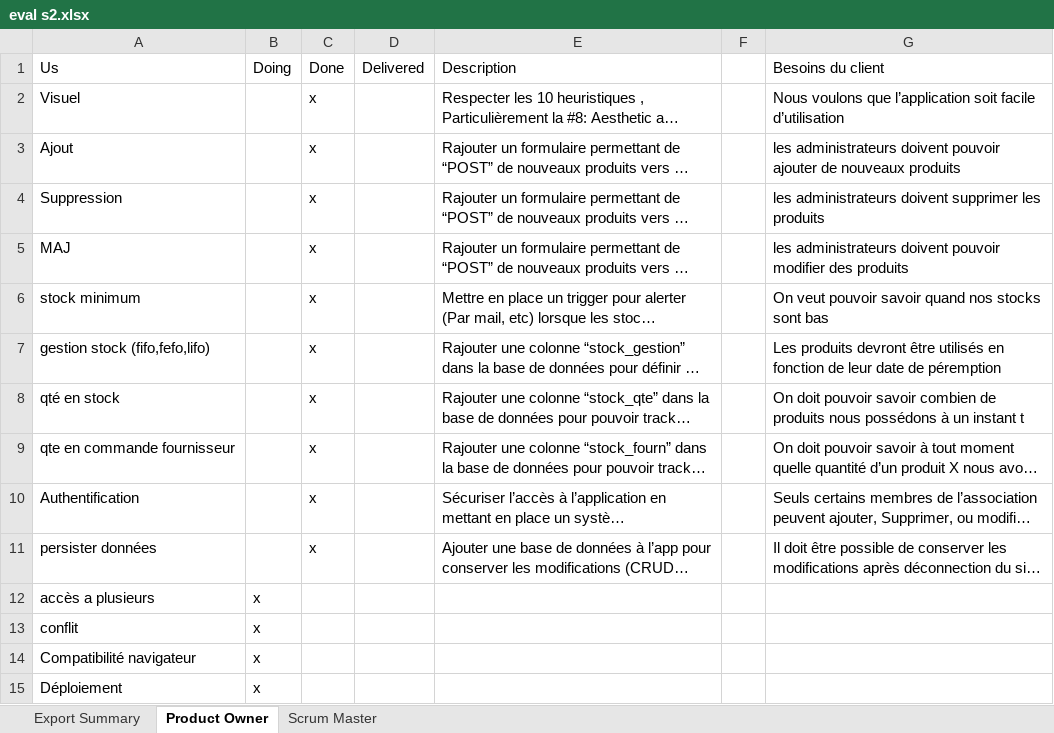
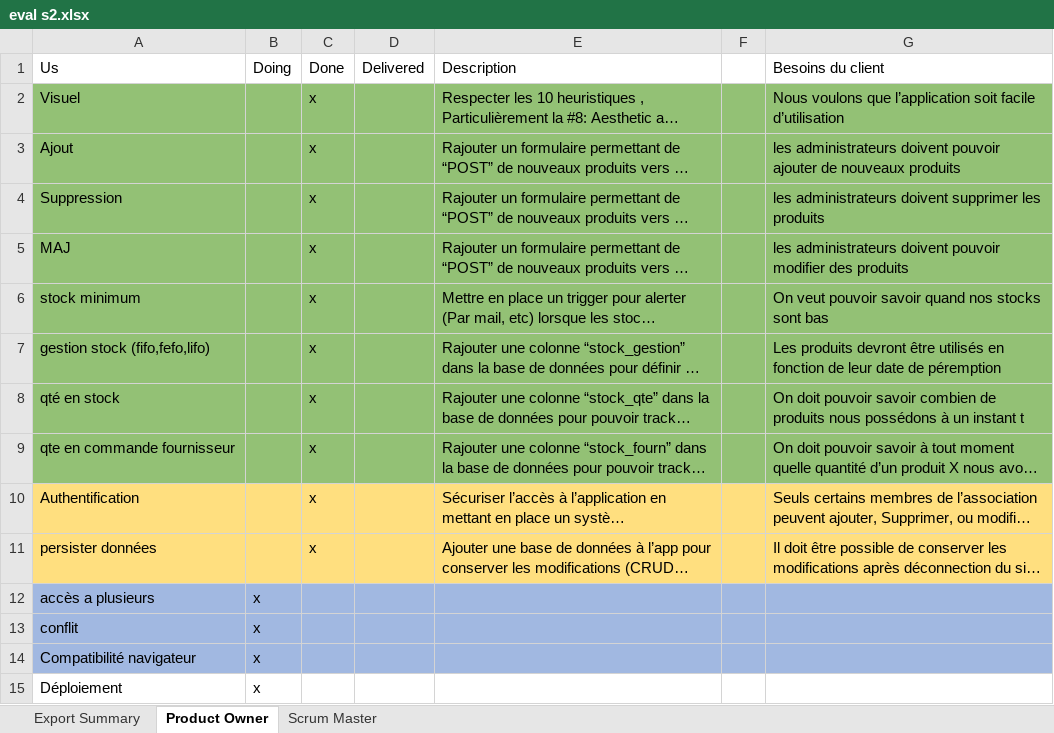
Before and after one commit to Mud0Sh1t/smart-stock, an Excel workbook: eval s2.xlsx, sheet Product Owner, drawn as a sheet; long unchanged cells end in …; values as stored, in another font and other column widths than the file's, no borders; the diff names each change by its address in the sheet, - before the commit and + after, or states it on an @@ line.

Commit message:
Did add color legend for sprints

```diff
--- a/eval s2.xlsx (sheet Product Owner)
+++ b/eval s2.xlsx (sheet Product Owner)
-A2:G9 fill: none
+A2:G9 fill: #93C175
-A10:G11 fill: none
+A10:G11 fill: #FFDF7F
-A12:G14 fill: none
+A12:G14 fill: #A1B8E1
```
Also changed, not shown: sheet Export Summary, charts or pictures.
